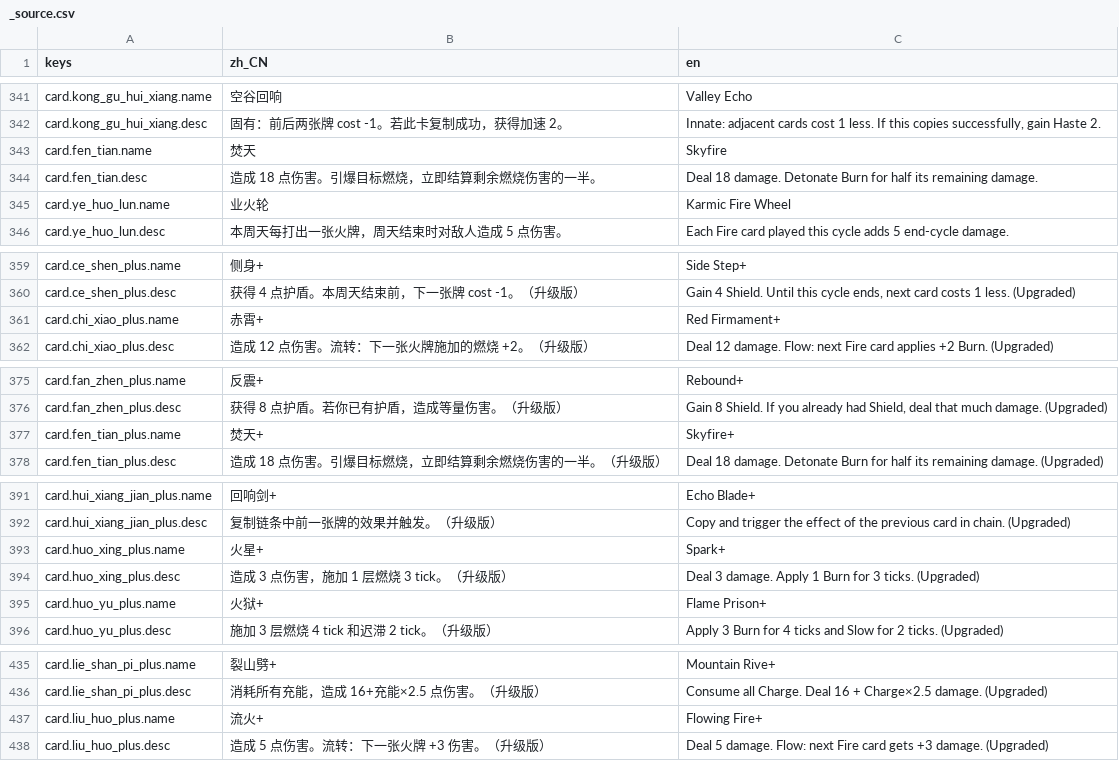
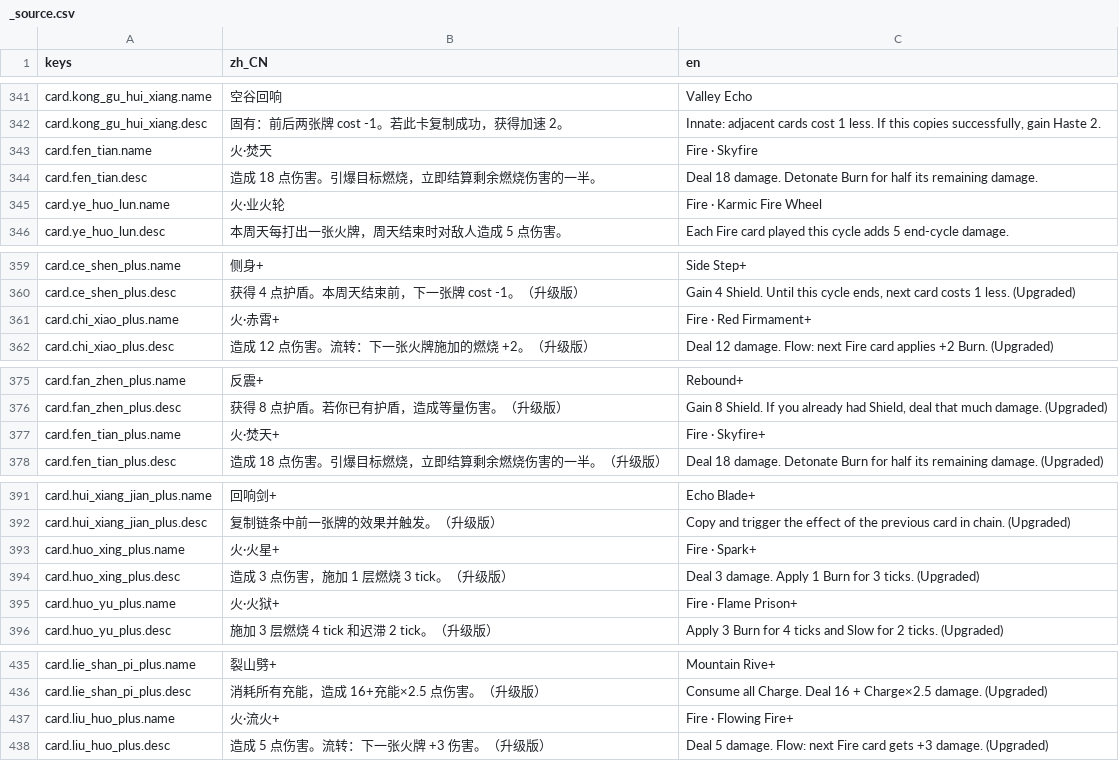
Before and after one commit to 793967240/cardAuto, a CSV file: project/translations/_source.csv, drawn as a sheet; only a part is shown, gaps mark what is left out; the diff covers the shown part only.

```diff
--- a/project/translations/_source.csv
+++ b/project/translations/_source.csv
@@ -342,5 +342,5 @@ card.kong_gu_hui_xiang.name,"空谷回响","Valley Echo"
 card.kong_gu_hui_xiang.desc,"固有：前后两张牌 cost -1。若此卡复制成功，获得加速 2。","Innate: adjacent cards cost 1 less. If this copies successfully, gain Haste 2."
-card.fen_tian.name,"焚天","Skyfire"
+card.fen_tian.name,"火·焚天","Fire · Skyfire"
 card.fen_tian.desc,"造成 18 点伤害。引爆目标燃烧，立即结算剩余燃烧伤害的一半。","Deal 18 damage. Detonate Burn for half its remaining damage."
-card.ye_huo_lun.name,"业火轮","Karmic Fire Wheel"
+card.ye_huo_lun.name,"火·业火轮","Fire · Karmic Fire Wheel"
 card.ye_huo_lun.desc,"本周天每打出一张火牌，周天结束时对敌人造成 5 点伤害。","Each Fire card played this cycle adds 5 end-cycle damage."
@@ -360,3 +360,3 @@ card.ce_shen_plus.name,"侧身+","Side Step+"
 card.ce_shen_plus.desc,"获得 4 点护盾。本周天结束前，下一张牌 cost -1。（升级版）","Gain 4 Shield. Until this cycle ends, next card costs 1 less. (Upgraded)"
-card.chi_xiao_plus.name,"赤霄+","Red Firmament+"
+card.chi_xiao_plus.name,"火·赤霄+","Fire · Red Firmament+"
 card.chi_xiao_plus.desc,"造成 12 点伤害。流转：下一张火牌施加的燃烧 +2。（升级版）","Deal 12 damage. Flow: next Fire card applies +2 Burn. (Upgraded)"
@@ -376,3 +376,3 @@ card.fan_zhen_plus.name,"反震+","Rebound+"
 card.fan_zhen_plus.desc,"获得 8 点护盾。若你已有护盾，造成等量伤害。（升级版）","Gain 8 Shield. If you already had Shield, deal that much damage. (Upgraded)"
-card.fen_tian_plus.name,"焚天+","Skyfire+"
+card.fen_tian_plus.name,"火·焚天+","Fire · Skyfire+"
 card.fen_tian_plus.desc,"造成 18 点伤害。引爆目标燃烧，立即结算剩余燃烧伤害的一半。（升级版）","Deal 18 damage. Detonate Burn for half its remaining damage. (Upgraded)"
@@ -392,5 +392,5 @@ card.hui_xiang_jian_plus.name,"回响剑+","Echo Blade+"
 card.hui_xiang_jian_plus.desc,"复制链条中前一张牌的效果并触发。（升级版）","Copy and trigger the effect of the previous card in chain. (Upgraded)"
-card.huo_xing_plus.name,"火星+","Spark+"
+card.huo_xing_plus.name,"火·火星+","Fire · Spark+"
 card.huo_xing_plus.desc,"造成 3 点伤害，施加 1 层燃烧 3 tick。（升级版）","Deal 3 damage. Apply 1 Burn for 3 ticks. (Upgraded)"
-card.huo_yu_plus.name,"火狱+","Flame Prison+"
+card.huo_yu_plus.name,"火·火狱+","Fire · Flame Prison+"
 card.huo_yu_plus.desc,"施加 3 层燃烧 4 tick 和迟滞 2 tick。（升级版）","Apply 3 Burn for 4 ticks and Slow for 2 ticks. (Upgraded)"
@@ -436,3 +436,3 @@ card.lie_shan_pi_plus.name,"裂山劈+","Mountain Rive+"
 card.lie_shan_pi_plus.desc,"消耗所有充能，造成 16+充能×2.5 点伤害。（升级版）","Consume all Charge. Deal 16 + Charge×2.5 damage. (Upgraded)"
-card.liu_huo_plus.name,"流火+","Flowing Fire+"
+card.liu_huo_plus.name,"火·流火+","Fire · Flowing Fire+"
 card.liu_huo_plus.desc,"造成 5 点伤害。流转：下一张火牌 +3 伤害。（升级版）","Deal 5 damage. Flow: next Fire card gets +3 damage. (Upgraded)"
```
Also changed, not shown: 26 edited cells elsewhere in this file, 2 other files.
